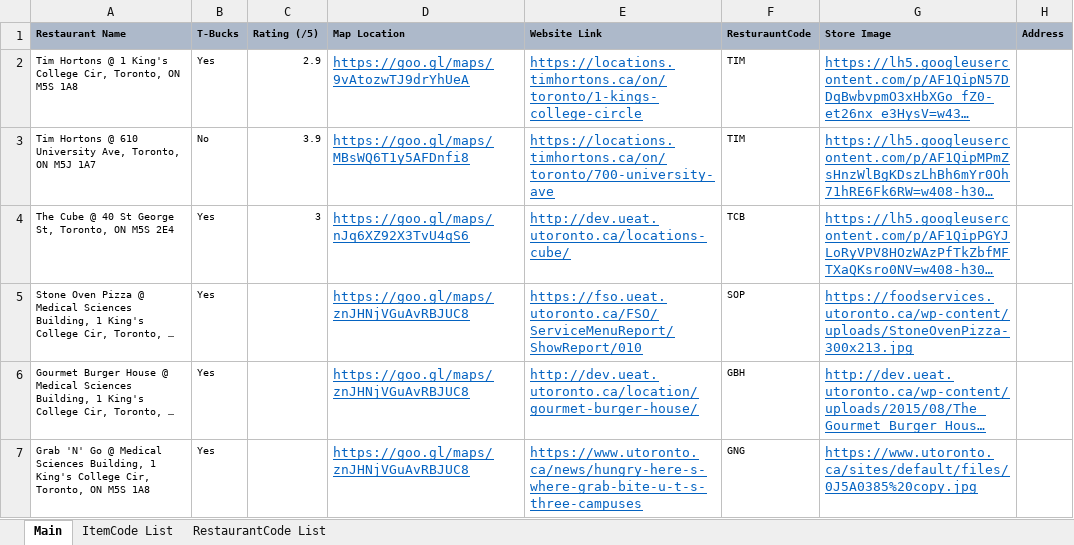
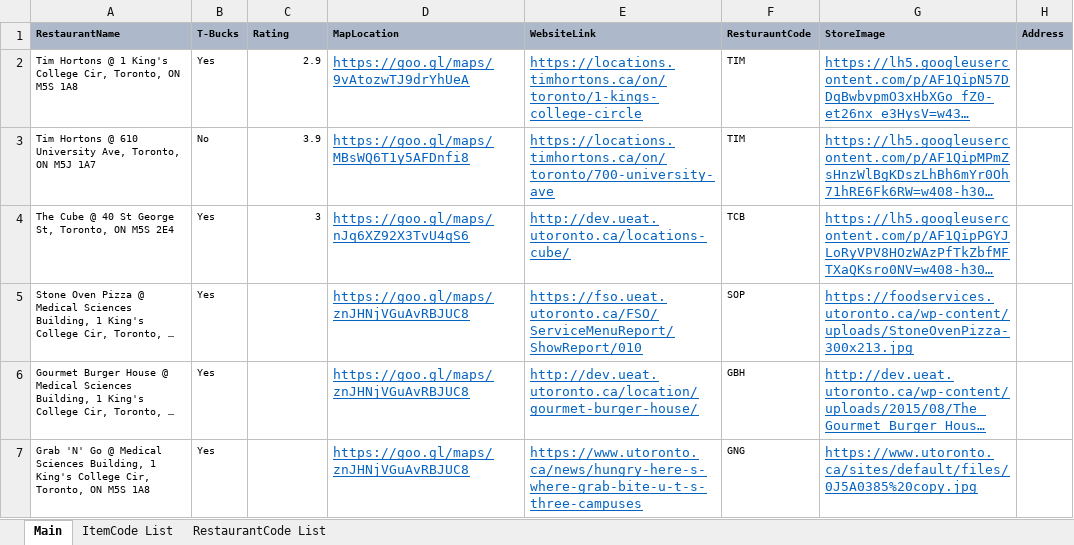
Before and after one commit to charleshenville/TheStarvingStudent, an Excel workbook: models/StarvingStudent_DataModel.xlsx, sheet Main, drawn as a sheet; only a part is shown; long unchanged cells end in …; values as stored, in another font and other column widths than the file's, no borders; the diff names each change by its address in the sheet, - before the commit and + after, or states it on an @@ line.

```diff
--- a/models/StarvingStudent_DataModel.xlsx (sheet Main)
+++ b/models/StarvingStudent_DataModel.xlsx (sheet Main)
-A1: Restaurant Name
+A1: RestaurantName
-C1: Rating (/5)
+C1: Rating
-D1: Map Location
+D1: MapLocation
-E1: Website Link
+E1: WebsiteLink
-G1: Store Image
+G1: StoreImage
```
Also changed, not shown: 2 other files.
